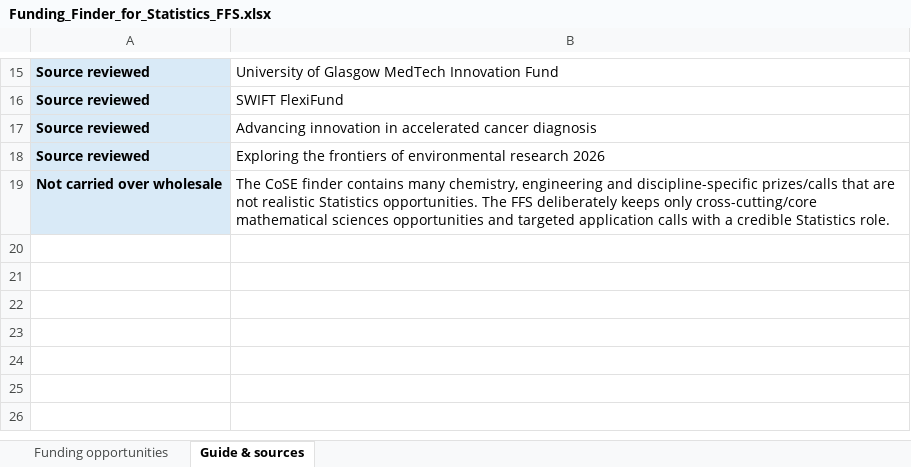
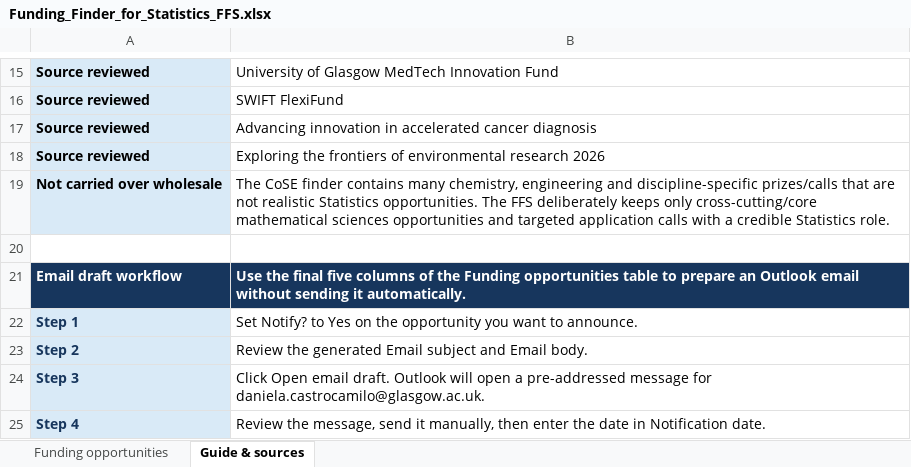
Before and after one commit to UofGStats/research-and-scholarship, an Excel workbook: Funding_Finder_for_Statistics_FFS.xlsx, sheet Guide & sources, drawn as a sheet; only a part is shown, gaps mark what is left out; values as stored, in another font and other column widths than the file's, no borders; the diff names each change by its address in the sheet, - before the commit and + after, or states it on an @@ line.

Commit message:
Add Excel email draft workflow

```diff
--- a/Funding_Finder_for_Statistics_FFS.xlsx (sheet Guide & sources)
+++ b/Funding_Finder_for_Statistics_FFS.xlsx (sheet Guide & sources)
+row 20: (empty)
+row 21: Email draft workflow | Use the final five columns of the Funding opportunities table to prepare an Outlook email without sending it automatically.
+row 22: Step 1 | Set Notify? to Yes on the opportunity you want to announce.
+row 23: Step 2 | Review the generated Email subject and Email body.
+row 24: Step 3 | Click Open email draft. Outlook will open a pre-addressed message for daniela.castrocamilo@glasgow.ac.uk.
+row 25: Step 4 | Review the message, send it manually, then enter the date in Notification date.
```
Also changed, not shown: sheet Funding opportunities.
